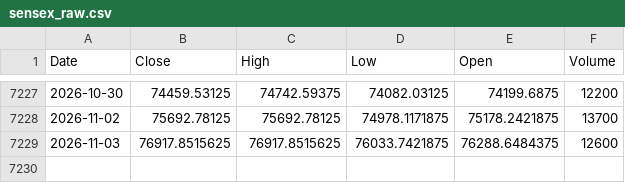
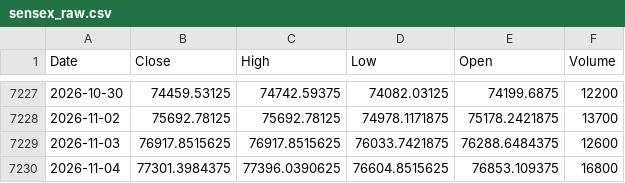
Before and after one commit to Harshithpatali/Sensex_Quant_Lab, a CSV file: data/raw/sensex_raw.csv, drawn as a sheet; only a part is shown, gaps mark what is left out.

```diff
--- a/data/raw/sensex_raw.csv
+++ b/data/raw/sensex_raw.csv
@@ -7229 +7229,2 @@ Date,Close,High,Low,Open,Volume
 2026-11-03,76917.8515625,76917.8515625,76033.7421875,76288.6484375,12600
+2026-11-04,77301.3984375,77396.0390625,76604.8515625,76853.109375,16800
```
Also changed, not shown: artifacts/reports/history.csv, artifacts/reports/leaderboard.csv, 3 other files.
